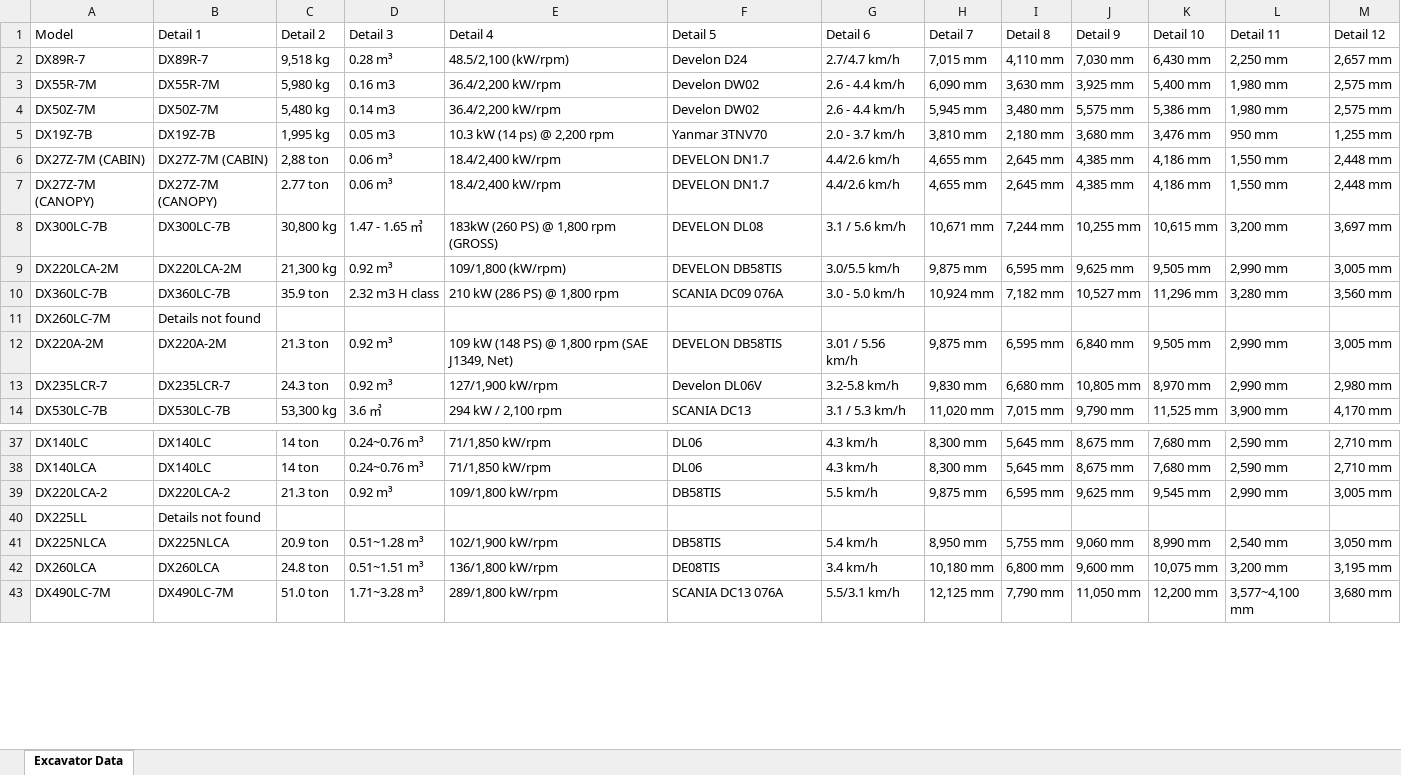
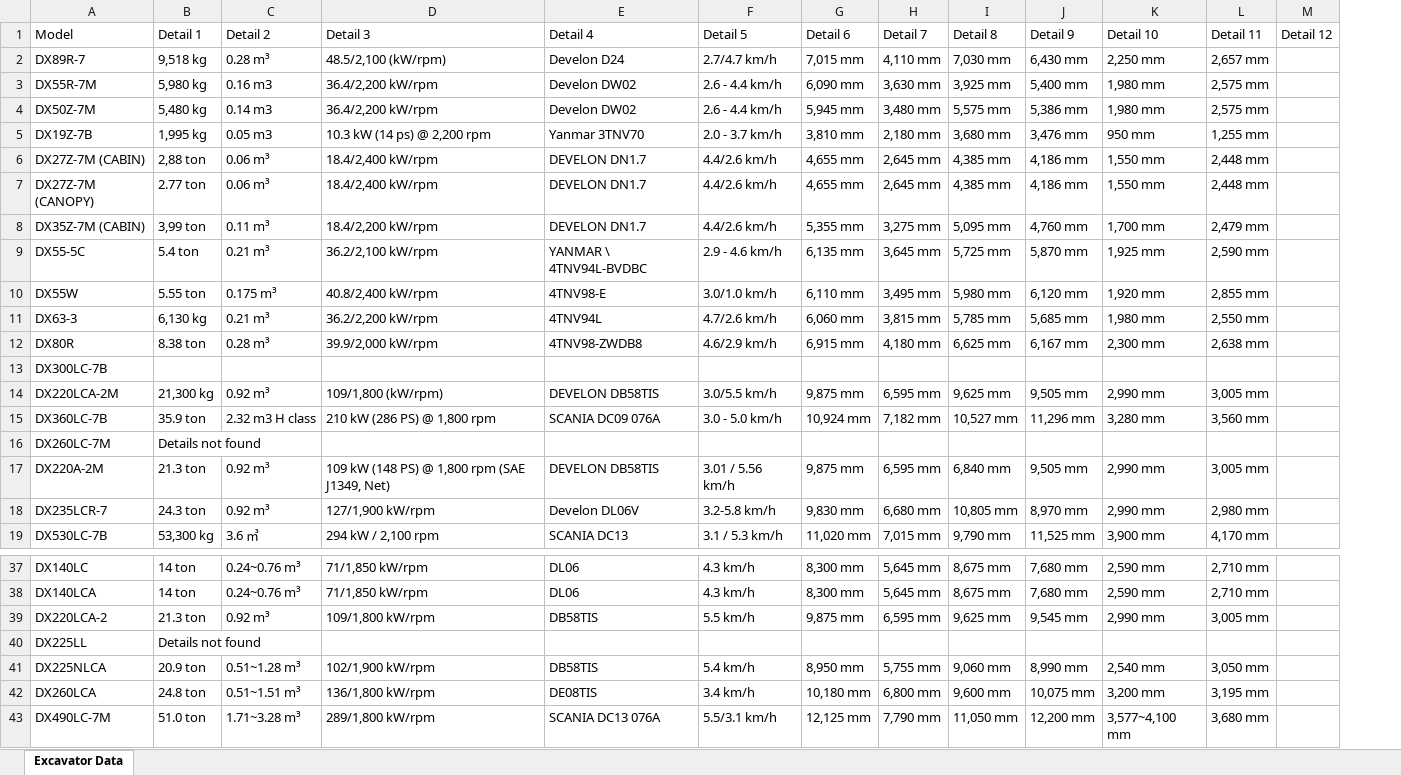
Before and after one commit to Jimin-Park0901/AI-proj, an Excel workbook: develon_excavator_data_combined.xlsx, sheet Excavator Data, drawn as a sheet; only a part is shown, gaps mark what is left out; values as stored, in another font and other column widths than the file's, no borders; removed rows and columns are numbered as before the commit, all else as after; rows hold the shown columns only; the diff covers the shown part only; the diff names each change by its address in the sheet, - before the commit and + after, or states it on an @@ line.

Commit message:
Develon dev done

```diff
--- a/develon_excavator_data_combined.xlsx (sheet Excavator Data)
+++ b/develon_excavator_data_combined.xlsx (sheet Excavator Data)
-column B, rows 1-14: Detail 1 | DX89R-7 | DX55R-7M | DX50Z-7M | DX19Z-7B | DX27Z-7M (CABIN) | DX27Z-7M (CANOPY) | DX300LC-7B | DX220LCA-2M | DX360LC-7B | Details not found | DX220A-2M | DX235LCR-7 | DX530LC-7B; rows 37-43: DX140LC | DX140LC | DX220LCA-2 | Details not found | DX225NLCA | DX260LCA | DX490LC-7M
+column M, row 1: Detail 12
-B1: Detail 2
+B1: Detail 1
-C1: Detail 3
+C1: Detail 2
-D1: Detail 4
+D1: Detail 3
-E1: Detail 5
+E1: Detail 4
-F1: Detail 6
+F1: Detail 5
-G1: Detail 7
+G1: Detail 6
-H1: Detail 8
+H1: Detail 7
-I1: Detail 9
+I1: Detail 8
-J1: Detail 10
+J1: Detail 9
-K1: Detail 11
+K1: Detail 10
-L1: Detail 12
+L1: Detail 11
@@ row 24 moved to row 8: DX35Z-7M (CABIN) @@
+row 9: DX55-5C | 5.4 ton | 0.21 m³ | 36.2/2,100 kW/rpm | YANMAR \ 4TNV94L-BVDBC | 2.9 - 4.6 km/h | 6,135 mm | 3,645 mm | 5,725 mm | 5,870 mm | 1,925 mm | 2,590 mm
@@ row 26 moved to row 10: DX55W @@
@@ row 27 moved to row 11: DX63-3 @@
@@ row 28 moved to row 12: DX80R @@
-B13: 30,800 kg
+B13: (empty)
-C13: 1.47 - 1.65 ㎥
+C13: (empty)
-D13: 183kW (260 PS) @ 1,800 rpm (GROSS)
+D13: (empty)
-E13: DEVELON DL08
+E13: (empty)
-F13: 3.1 / 5.6 km/h
+F13: (empty)
-G13: 10,671 mm
+G13: (empty)
-H13: 7,244 mm
+H13: (empty)
-I13: 10,255 mm
+I13: (empty)
-J13: 10,615 mm
+J13: (empty)
-K13: 3,200 mm
+K13: (empty)
-L13: 3,697 mm
+L13: (empty)
-B16: (empty)
+B16: Details not found
-B40: (empty)
+B40: Details not found
```
Also changed, not shown: 1 removed row and 22 edited cells elsewhere in this sheet, 7 other files.
